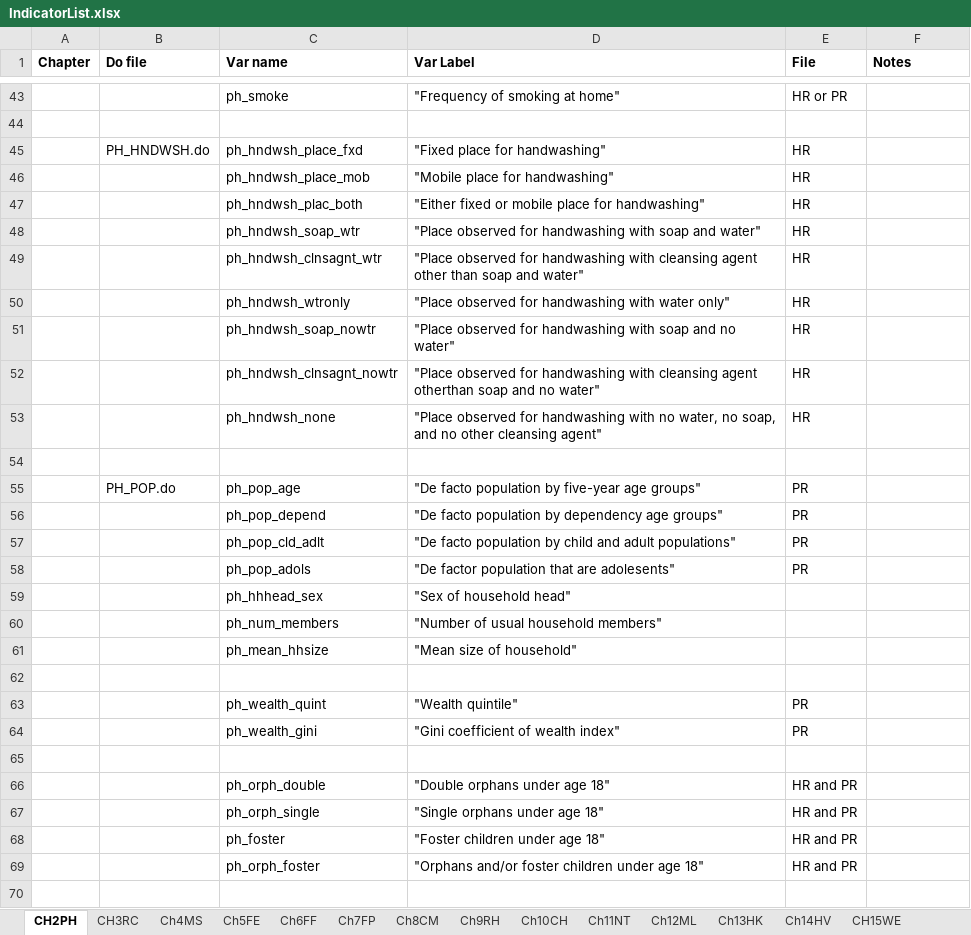
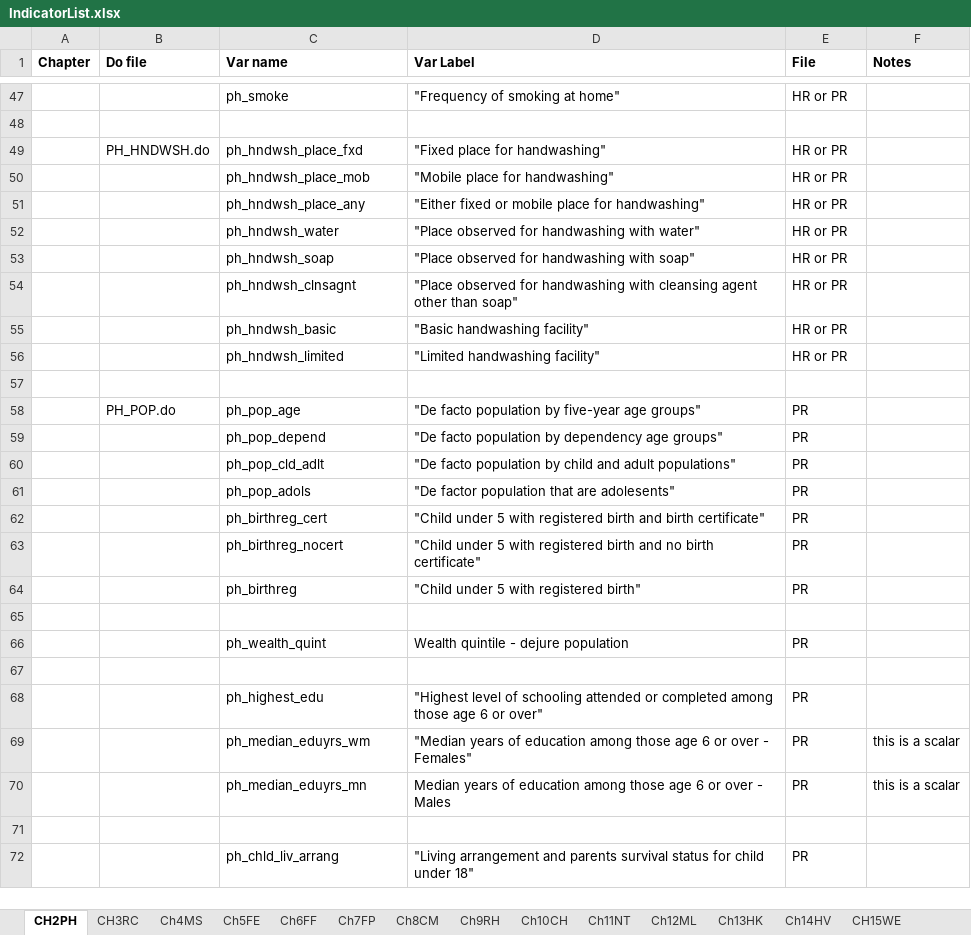
Before and after one commit to DHSProgram/DHS-Indicators-Stata, an Excel workbook: IndicatorList.xlsx, sheet CH2PH, drawn as a sheet; only a part is shown, gaps mark what is left out; the shorter side is filled out with more unchanged rows; values as stored, in another font and other column widths than the file's, no borders; removed rows and columns are numbered as before the commit, all else as after; the diff covers the shown part only; the diff names each change by its address in the sheet, - before the commit and + after, or states it on an @@ line.

Commit message:
Chapter 2 additions

```diff
--- a/IndicatorList.xlsx (sheet CH2PH)
+++ b/IndicatorList.xlsx (sheet CH2PH)
-E49:E51 (File): HR
+E49:E51 (File): HR or PR
-C51 (Var name): ph_hndwsh_plac_both
+C51 (Var name): ph_hndwsh_place_any
-row 48:  |  | ph_hndwsh_soap_wtr | "Place observed for handwashing with soap and water" | HR
-row 49:  |  | ph_hndwsh_clnsagnt_wtr | "Place observed for handwashing with cleansing agent other than soap and water" | HR
-row 50:  |  | ph_hndwsh_wtronly | "Place observed for handwashing with water only" | HR
-row 51:  |  | ph_hndwsh_soap_nowtr | "Place observed for handwashing with soap and no water" | HR
-row 52:  |  | ph_hndwsh_clnsagnt_nowtr | "Place observed for handwashing with cleansing agent otherthan soap and no water" | HR
-row 53:  |  | ph_hndwsh_none | "Place observed for handwashing with no water, no soap, and no other cleansing agent" | HR
+row 52:  |  | ph_hndwsh_water | "Place observed for handwashing with water" | HR or PR
+row 53:  |  | ph_hndwsh_soap | "Place observed for handwashing with soap" | HR or PR
+row 54:  |  | ph_hndwsh_clnsagnt | "Place observed for handwashing with cleansing agent other than soap" | HR or PR
+row 55:  |  | ph_hndwsh_basic | "Basic handwashing facility" | HR or PR
+row 56:  |  | ph_hndwsh_limited | "Limited handwashing facility" | HR or PR
-row 59:  |  | ph_hhhead_sex | "Sex of household head"
-row 60:  |  | ph_num_members | "Number of usual household members"
-row 61:  |  | ph_mean_hhsize | "Mean size of household"
@@ row 75 moved to row 62: ph_birthreg_cert @@
@@ row 76 moved to row 63: ph_birthreg_nocert @@
@@ row 77 moved to row 64: ph_birthreg @@
-D66 (Var Label): "Wealth quintile"
+D66 (Var Label): Wealth quintile - dejure population
-row 64:  |  | ph_wealth_gini | "Gini coefficient of wealth index" | PR
-row 66:  |  | ph_orph_double | "Double orphans under age 18" | HR and PR
-row 67:  |  | ph_orph_single | "Single orphans under age 18" | HR and PR
-row 68:  |  | ph_foster | "Foster children under age 18" | HR and PR
-row 69:  |  | ph_orph_foster | "Orphans and/or foster children under age 18" | HR and PR
+row 68:  |  | ph_highest_edu | "Highest level of schooling attended or completed among those age 6 or over" | PR
+row 69:  |  | ph_median_eduyrs_wm | "Median years of education among those age 6 or over - Females" | PR | this is a scalar
+row 70:  |  | ph_median_eduyrs_mn | Median years of education among those age 6 or over - Males | PR | this is a scalar
```
Also changed, not shown: 13 added rows, 2 removed rows and 1 edited cell elsewhere in this sheet, 7 other files.
